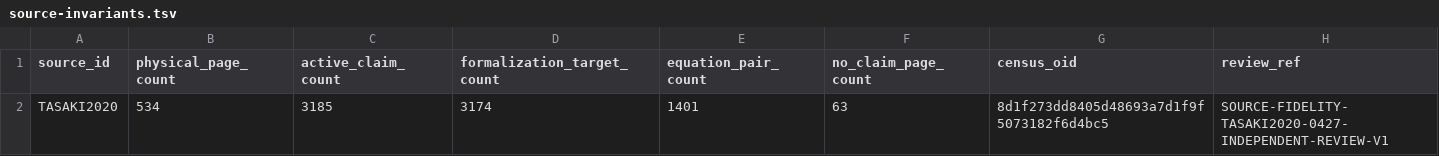
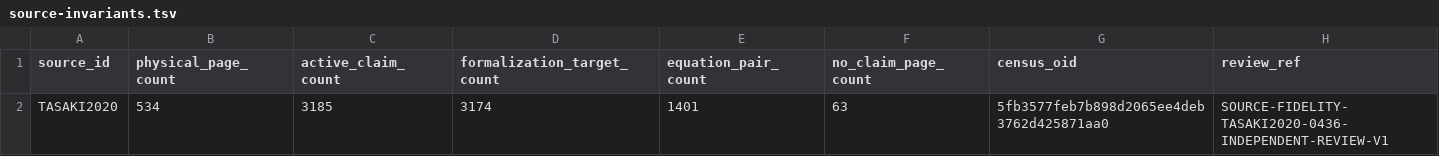
Before and after one commit to phasetr/lattice-system, a TSV file: registry/source-invariants.tsv, drawn as a sheet.

```diff
--- a/registry/source-invariants.tsv
+++ b/registry/source-invariants.tsv
@@ -1,2 +1,2 @@
 source_id	physical_page_count	active_claim_count	formalization_target_count	equation_pair_count	no_claim_page_count	census_oid	review_ref
-TASAKI2020	534	3185	3174	1401	63	8d1f273dd8405d48693a7d1f9f5073182f6d4bc5	SOURCE-FIDELITY-TASAKI2020-0427-INDEPENDENT-REVIEW-V1
+TASAKI2020	534	3185	3174	1401	63	5fb3577feb7b898d2065ee4deb3762d425871aa0	SOURCE-FIDELITY-TASAKI2020-0436-INDEPENDENT-REVIEW-V1
```
Also changed, not shown: 7 other files.
